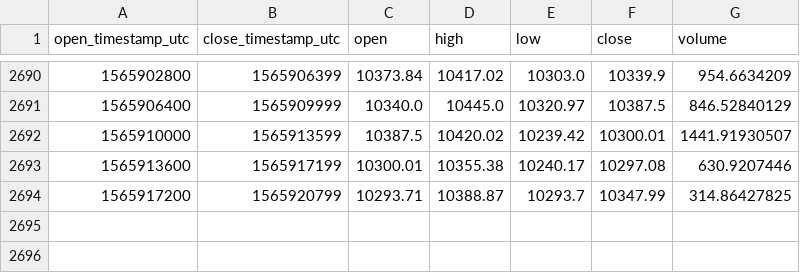
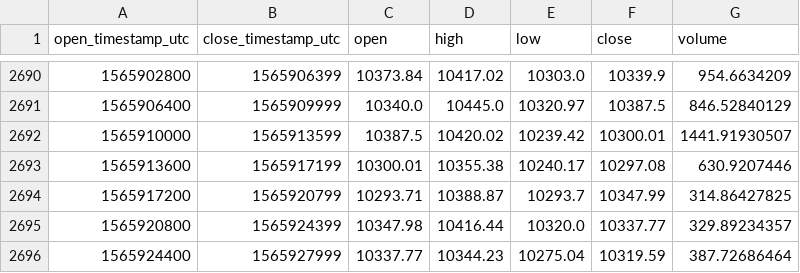
Before and after one commit to cryptobigbro/coinbasepro-BTC-USD, a CSV file: coinbasepro-BTC-USD-1h.csv, drawn as a sheet; only a part is shown, gaps mark what is left out; the diff names each change by its address in the sheet, - before the commit and + after, or states it on an @@ line.

Commit message:
Update OHLCV data.

```diff
--- a/coinbasepro-BTC-USD-1h.csv
+++ b/coinbasepro-BTC-USD-1h.csv
+row 2695: 1565920800 | 1565924399 | 10347.98 | 10416.44 | 10320.0 | 10337.77 | 329.89234357
+row 2696: 1565924400 | 1565927999 | 10337.77 | 10344.23 | 10275.04 | 10319.59 | 387.72686464
```
